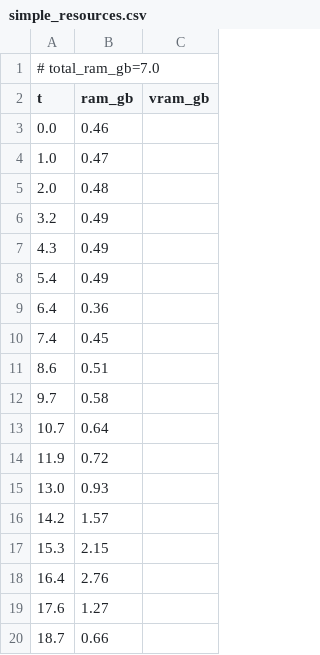
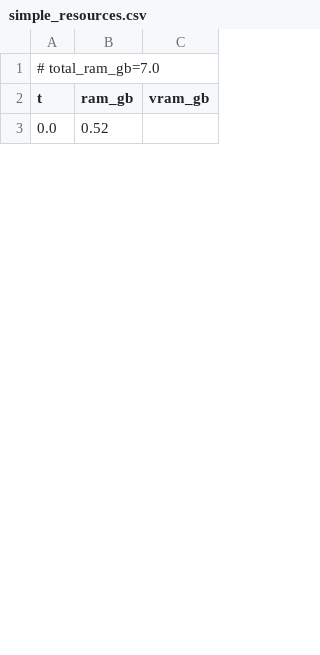
Before and after one commit to PozzettiAndrea/ComfyUI-DepthAnythingV3, a CSV file: dev/macos-cpu/logs/simple_resources.csv, drawn as a sheet; only a part is shown; the diff covers the shown part only.

```diff
--- a/dev/macos-cpu/logs/simple_resources.csv
+++ b/dev/macos-cpu/logs/simple_resources.csv
@@ -2,19 +2,2 @@
 t,ram_gb,vram_gb
-0.0,0.46,
-1.0,0.47,
-2.0,0.48,
-3.2,0.49,
-4.3,0.49,
-5.4,0.49,
-6.4,0.36,
-7.4,0.45,
-8.6,0.51,
-9.7,0.58,
-10.7,0.64,
-11.9,0.72,
-13.0,0.93,
-14.2,1.57,
-15.3,2.15,
-16.4,2.76,
-17.6,1.27,
-18.7,0.66,
+0.0,0.52,
```
Also changed, not shown: 22 added rows and 8 removed rows elsewhere in this file, dev/macos-cpu/logs/advanced_3d_multiview_resources.csv, dev/macos-cpu/logs/advanced_resources.csv, 55 other files.
